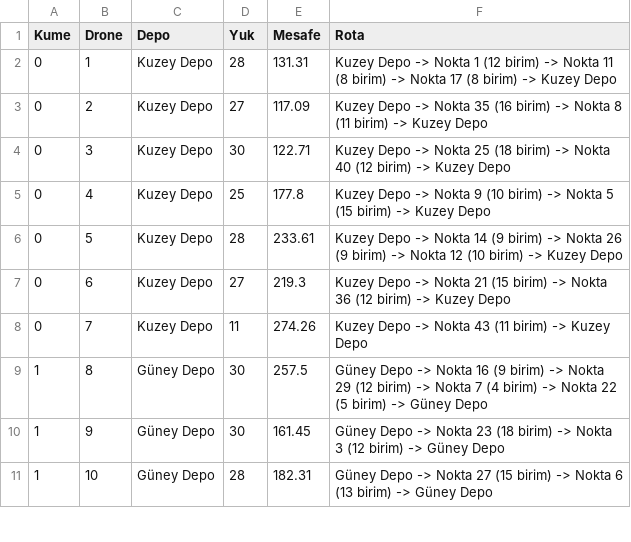
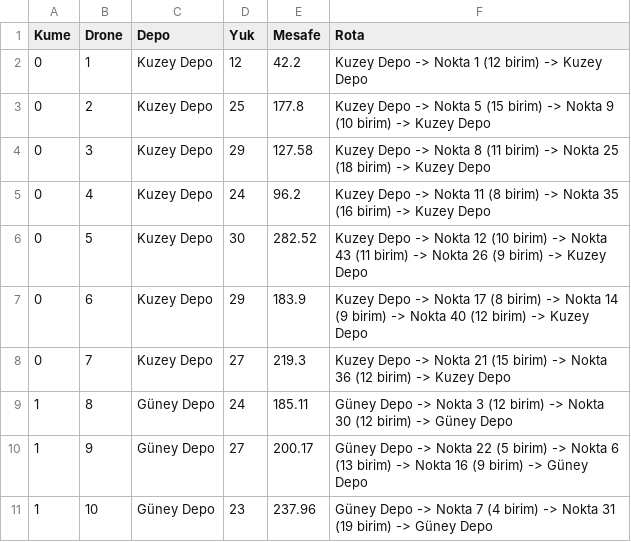
Before and after one commit to yapayogrenmeprojesi/Earthquake-Drone-Route-Optimization, a CSV file: cikti/drone_rotalari.csv, drawn as a sheet; only a part is shown; the diff covers the shown part only.

Commit message:
Tur kurmayi Clarke-Wright tasarruf yontemine cevir
Onceki hali "kapasiteye sigan en yakin noktayi al" seklindeydi. Bu yontem
turlarda kapasite bosluklari birakiyor, gereginden fazla tur aciliyor ve
her fazladan tur iki depo bacagi ekliyor. Dar kapasitelerde sonuc tablo
sirasiyla gitmekten bile kotu cikiyordu: --kume-sayisi 7 --kapasite 20
ile kazanc yuzde -5,9 idi.

Clarke-Wright tasarruf yontemi hem daha az tur hem daha kisa yol veriyor.
Denenen butun ayarlarda kazanc artiya gecti:

  5 kume / 30 kapasite : 3801,3 -> 3477,0
  6 kume / 30 kapasite : 3685,4 -> 3408,1
  5 kume / 20 kapasite : 5396,7 -> 4904,1
  7 kume / 20 kapasite : 5562,4 -> 5071,3
  4 kume / 40 kapasite : 3319,9 -> 2711,5

Ayrica kapasiteden buyuk talebi olan noktalar artik tur kurmaya
baslamadan once yakalaniyor ve hata mesajinda adlari yaziliyor.

README'nin rota kurma bolumu, sayilar ve kaynakca guncellendi.

```diff
--- a/cikti/drone_rotalari.csv
+++ b/cikti/drone_rotalari.csv
@@ -1,11 +1,11 @@
 Kume,Drone,Depo,Yuk,Mesafe,Rota
-0,1,Kuzey Depo,28,131.31,Kuzey Depo -> Nokta 1 (12 birim) -> Nokta 11 (8 birim) -> Nokta 17 (8 birim) -> Kuzey Depo
-0,2,Kuzey Depo,27,117.09,Kuzey Depo -> Nokta 35 (16 birim) -> Nokta 8 (11 birim) -> Kuzey Depo
-0,3,Kuzey Depo,30,122.71,Kuzey Depo -> Nokta 25 (18 birim) -> Nokta 40 (12 birim) -> Kuzey Depo
-0,4,Kuzey Depo,25,177.8,Kuzey Depo -> Nokta 9 (10 birim) -> Nokta 5 (15 birim) -> Kuzey Depo
-0,5,Kuzey Depo,28,233.61,Kuzey Depo -> Nokta 14 (9 birim) -> Nokta 26 (9 birim) -> Nokta 12 (10 birim) -> Kuzey Depo
-0,6,Kuzey Depo,27,219.3,Kuzey Depo -> Nokta 21 (15 birim) -> Nokta 36 (12 birim) -> Kuzey Depo
-0,7,Kuzey Depo,11,274.26,Kuzey Depo -> Nokta 43 (11 birim) -> Kuzey Depo
-1,8,Güney Depo,30,257.5,Güney Depo -> Nokta 16 (9 birim) -> Nokta 29 (12 birim) -> Nokta 7 (4 birim) -> Nokta 22 (5 birim) -> Güney Depo
-1,9,Güney Depo,30,161.45,Güney Depo -> Nokta 23 (18 birim) -> Nokta 3 (12 birim) -> Güney Depo
-1,10,Güney Depo,28,182.31,Güney Depo -> Nokta 27 (15 birim) -> Nokta 6 (13 birim) -> Güney Depo
+0,1,Kuzey Depo,12,42.2,Kuzey Depo -> Nokta 1 (12 birim) -> Kuzey Depo
+0,2,Kuzey Depo,25,177.8,Kuzey Depo -> Nokta 5 (15 birim) -> Nokta 9 (10 birim) -> Kuzey Depo
+0,3,Kuzey Depo,29,127.58,Kuzey Depo -> Nokta 8 (11 birim) -> Nokta 25 (18 birim) -> Kuzey Depo
+0,4,Kuzey Depo,24,96.2,Kuzey Depo -> Nokta 11 (8 birim) -> Nokta 35 (16 birim) -> Kuzey Depo
+0,5,Kuzey Depo,30,282.52,Kuzey Depo -> Nokta 12 (10 birim) -> Nokta 43 (11 birim) -> Nokta 26 (9 birim) -> Kuzey Depo
+0,6,Kuzey Depo,29,183.9,Kuzey Depo -> Nokta 17 (8 birim) -> Nokta 14 (9 birim) -> Nokta 40 (12 birim) -> Kuzey Depo
+0,7,Kuzey Depo,27,219.3,Kuzey Depo -> Nokta 21 (15 birim) -> Nokta 36 (12 birim) -> Kuzey Depo
+1,8,Güney Depo,24,185.11,Güney Depo -> Nokta 3 (12 birim) -> Nokta 30 (12 birim) -> Güney Depo
+1,9,Güney Depo,27,200.17,Güney Depo -> Nokta 22 (5 birim) -> Nokta 6 (13 birim) -> Nokta 16 (9 birim) -> Güney Depo
+1,10,Güney Depo,23,237.96,Güney Depo -> Nokta 7 (4 birim) -> Nokta 31 (19 birim) -> Güney Depo
```
Also changed, not shown: 1 added row and 38 edited cells elsewhere in this file, 7 other files.
